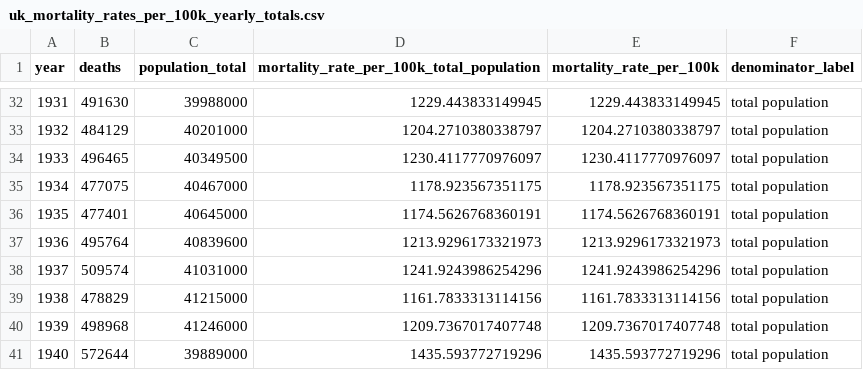
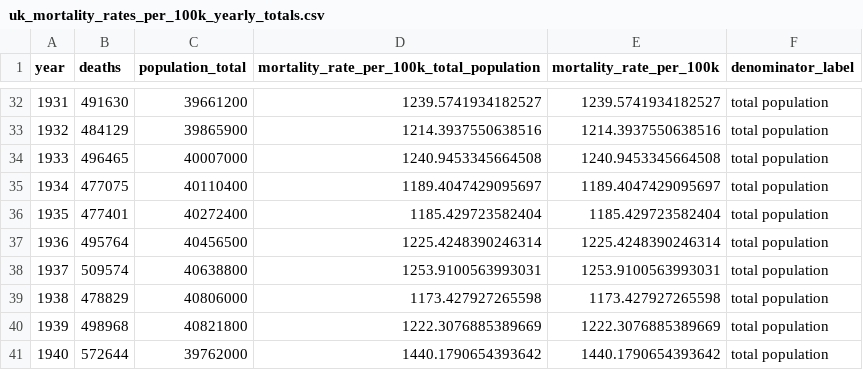
Before and after one commit to Golder-Development/UK_Socio_Economic_Modelling, a CSV file: data_sources/mortality_stats/uk_mortality_rates_per_100k_yearly_totals.csv, drawn as a sheet; only a part is shown, gaps mark what is left out; the diff covers the shown part only.

```diff
--- a/data_sources/mortality_stats/uk_mortality_rates_per_100k_yearly_totals.csv
+++ b/data_sources/mortality_stats/uk_mortality_rates_per_100k_yearly_totals.csv
@@ -32,10 +32,10 @@ year,deaths,population_total,mortality_rate_per_100k_total_population,mortality_
-1931,491630,39988000,1229.443833149945,1229.443833149945,total population
-1932,484129,40201000,1204.2710380338797,1204.2710380338797,total population
-1933,496465,40349500,1230.4117770976097,1230.4117770976097,total population
-1934,477075,40467000,1178.923567351175,1178.923567351175,total population
-1935,477401,40645000,1174.5626768360191,1174.5626768360191,total population
-1936,495764,40839600,1213.9296173321973,1213.9296173321973,total population
-1937,509574,41031000,1241.9243986254296,1241.9243986254296,total population
-1938,478829,41215000,1161.7833313114156,1161.7833313114156,total population
-1939,498968,41246000,1209.7367017407748,1209.7367017407748,total population
-1940,572644,39889000,1435.593772719296,1435.593772719296,total population
+1931,491630,39661200,1239.5741934182527,1239.5741934182527,total population
+1932,484129,39865900,1214.3937550638516,1214.3937550638516,total population
+1933,496465,40007000,1240.9453345664508,1240.9453345664508,total population
+1934,477075,40110400,1189.4047429095697,1189.4047429095697,total population
+1935,477401,40272400,1185.429723582404,1185.429723582404,total population
+1936,495764,40456500,1225.4248390246314,1225.4248390246314,total population
+1937,509574,40638800,1253.9100563993031,1253.9100563993031,total population
+1938,478829,40806000,1173.427927265598,1173.427927265598,total population
+1939,498968,40821800,1222.3076885389669,1222.3076885389669,total population
+1940,572644,39762000,1440.1790654393642,1440.1790654393642,total population
```
Also changed, not shown: 33 edited cells elsewhere in this file, data_sources/mortality_stats/uk_mortality_rates_per_100k_by_age_group.csv, 13 other files.
